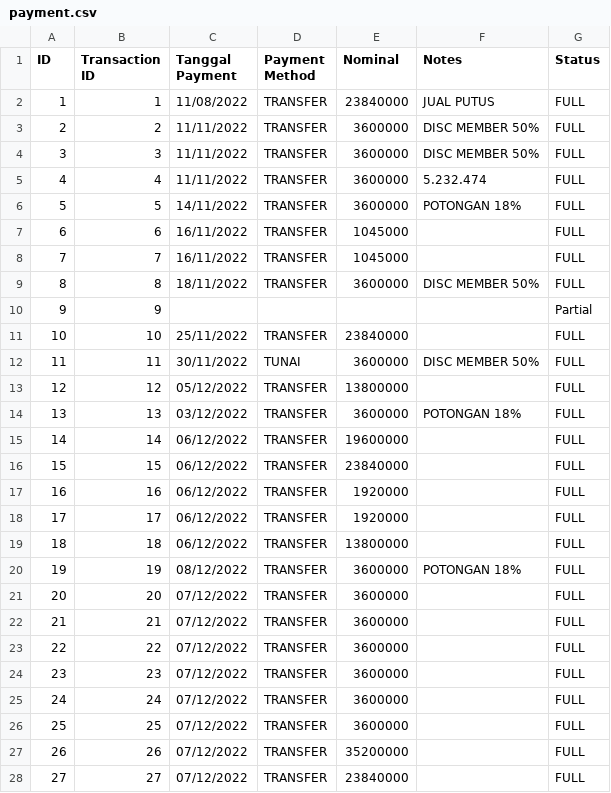
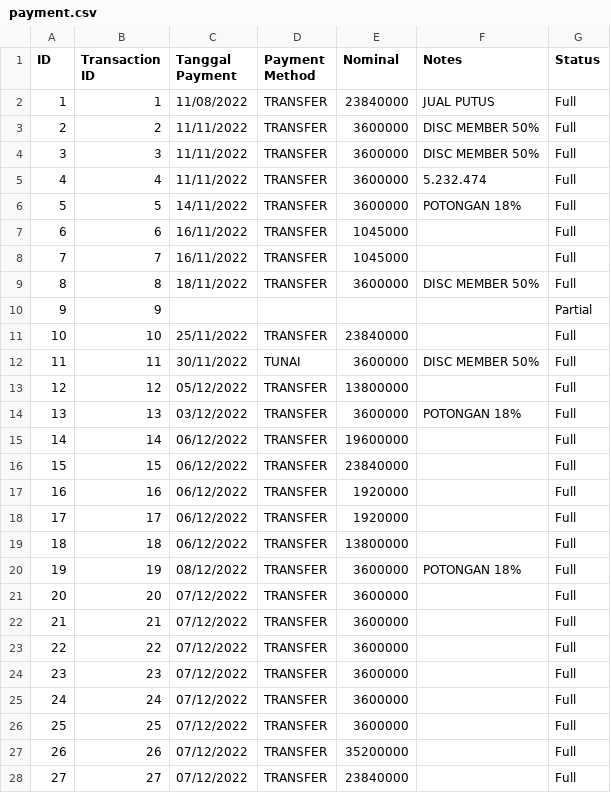
Before and after one commit to fauzanajipray/waters-mlm, a CSV file: storage/app/sample/payment.csv, drawn as a sheet; only a part is shown; the diff covers the shown part only.

Commit message:
Fix minor revision in payment.csv

```diff
--- a/storage/app/sample/payment.csv
+++ b/storage/app/sample/payment.csv
@@ -1,28 +1,28 @@
 ID,Transaction ID,Tanggal Payment,Payment Method,Nominal,Notes,Status
-1,1,11/08/2022,TRANSFER,23840000,JUAL PUTUS,FULL
-2,2,11/11/2022,TRANSFER,3600000,DISC MEMBER 50%,FULL
-3,3,11/11/2022,TRANSFER,3600000,DISC MEMBER 50%,FULL
-4,4,11/11/2022,TRANSFER,3600000,5.232.474,FULL
-5,5,14/11/2022,TRANSFER,3600000,POTONGAN 18%,FULL
-6,6,16/11/2022,TRANSFER,1045000,,FULL
-7,7,16/11/2022,TRANSFER,1045000,,FULL
-8,8,18/11/2022,TRANSFER,3600000,DISC MEMBER 50%,FULL
+1,1,11/08/2022,TRANSFER,23840000,JUAL PUTUS,Full
+2,2,11/11/2022,TRANSFER,3600000,DISC MEMBER 50%,Full
+3,3,11/11/2022,TRANSFER,3600000,DISC MEMBER 50%,Full
+4,4,11/11/2022,TRANSFER,3600000,5.232.474,Full
+5,5,14/11/2022,TRANSFER,3600000,POTONGAN 18%,Full
+6,6,16/11/2022,TRANSFER,1045000,,Full
+7,7,16/11/2022,TRANSFER,1045000,,Full
+8,8,18/11/2022,TRANSFER,3600000,DISC MEMBER 50%,Full
 9,9,,,,,Partial
-10,10,25/11/2022,TRANSFER,23840000,,FULL
-11,11,30/11/2022,TUNAI,3600000,DISC MEMBER 50%,FULL
-12,12,05/12/2022,TRANSFER,13800000,,FULL
-13,13,03/12/2022,TRANSFER,3600000,POTONGAN 18%,FULL
-14,14,06/12/2022,TRANSFER,19600000,,FULL
-15,15,06/12/2022,TRANSFER,23840000,,FULL
-16,16,06/12/2022,TRANSFER,1920000,,FULL
-17,17,06/12/2022,TRANSFER,1920000,,FULL
-18,18,06/12/2022,TRANSFER,13800000,,FULL
-19,19,08/12/2022,TRANSFER,3600000,POTONGAN 18%,FULL
-20,20,07/12/2022,TRANSFER,3600000,,FULL
-21,21,07/12/2022,TRANSFER,3600000,,FULL
-22,22,07/12/2022,TRANSFER,3600000,,FULL
-23,23,07/12/2022,TRANSFER,3600000,,FULL
-24,24,07/12/2022,TRANSFER,3600000,,FULL
-25,25,07/12/2022,TRANSFER,3600000,,FULL
-26,26,07/12/2022,TRANSFER,35200000,,FULL
-27,27,07/12/2022,TRANSFER,23840000,,FULL
+10,10,25/11/2022,TRANSFER,23840000,,Full
+11,11,30/11/2022,TUNAI,3600000,DISC MEMBER 50%,Full
+12,12,05/12/2022,TRANSFER,13800000,,Full
+13,13,03/12/2022,TRANSFER,3600000,POTONGAN 18%,Full
+14,14,06/12/2022,TRANSFER,19600000,,Full
+15,15,06/12/2022,TRANSFER,23840000,,Full
+16,16,06/12/2022,TRANSFER,1920000,,Full
+17,17,06/12/2022,TRANSFER,1920000,,Full
+18,18,06/12/2022,TRANSFER,13800000,,Full
+19,19,08/12/2022,TRANSFER,3600000,POTONGAN 18%,Full
+20,20,07/12/2022,TRANSFER,3600000,,Full
+21,21,07/12/2022,TRANSFER,3600000,,Full
+22,22,07/12/2022,TRANSFER,3600000,,Full
+23,23,07/12/2022,TRANSFER,3600000,,Full
+24,24,07/12/2022,TRANSFER,3600000,,Full
+25,25,07/12/2022,TRANSFER,3600000,,Full
+26,26,07/12/2022,TRANSFER,35200000,,Full
+27,27,07/12/2022,TRANSFER,23840000,,Full
```
Also changed, not shown: 42 edited cells elsewhere in this file.
